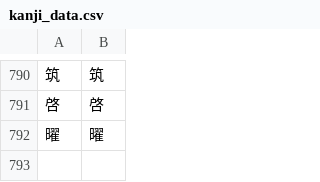
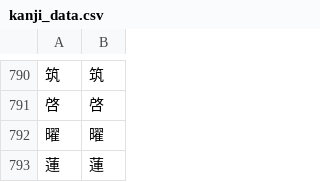
Before and after one commit to Dimyauwin/Koukijitentai-converter, a CSV file: kanji_data.csv, drawn as a sheet; only a part is shown, gaps mark what is left out; the diff names each change by its address in the sheet, - before the commit and + after, or states it on an @@ line.

Commit message:
Update kanji_data.csv

```diff
--- a/kanji_data.csv
+++ b/kanji_data.csv
+row 793: 蓮 | 蓮
```
